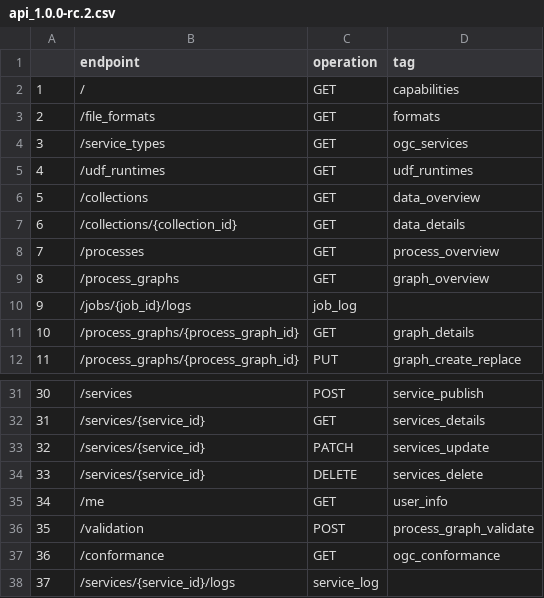
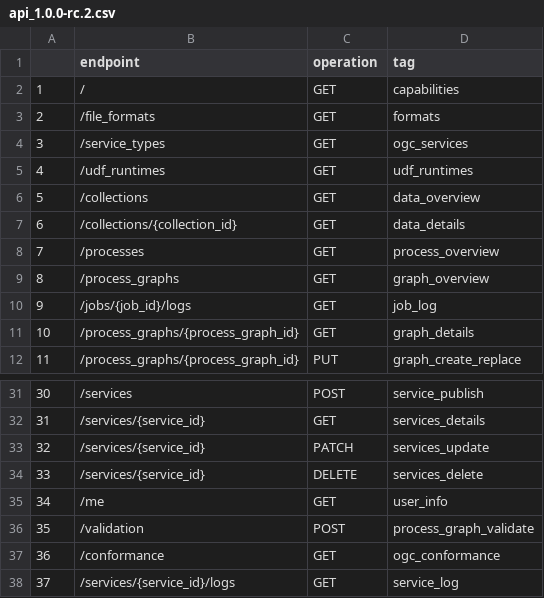
Before and after one commit to Open-EO/openeo-r-client, a CSV file: inst/extdata/api_1.0.0-rc.2.csv, drawn as a sheet; only a part is shown, gaps mark what is left out.

Commit message:
fixed an issue in the api file for logging

```diff
--- a/inst/extdata/api_1.0.0-rc.2.csv
+++ b/inst/extdata/api_1.0.0-rc.2.csv
@@ -9,3 +9,3 @@
 "8";"/process_graphs";"GET";"graph_overview"
-"9";"/jobs/{job_id}/logs";"job_log"
+"9";"/jobs/{job_id}/logs";"GET";"job_log"
 "10";"/process_graphs/{process_graph_id}";"GET";"graph_details"
@@ -37,2 +37,2 @@
 "36";"/conformance";"GET";"ogc_conformance"
-"37";"/services/{service_id}/logs";"service_log"
+"37";"/services/{service_id}/logs";"GET";"service_log"
```
